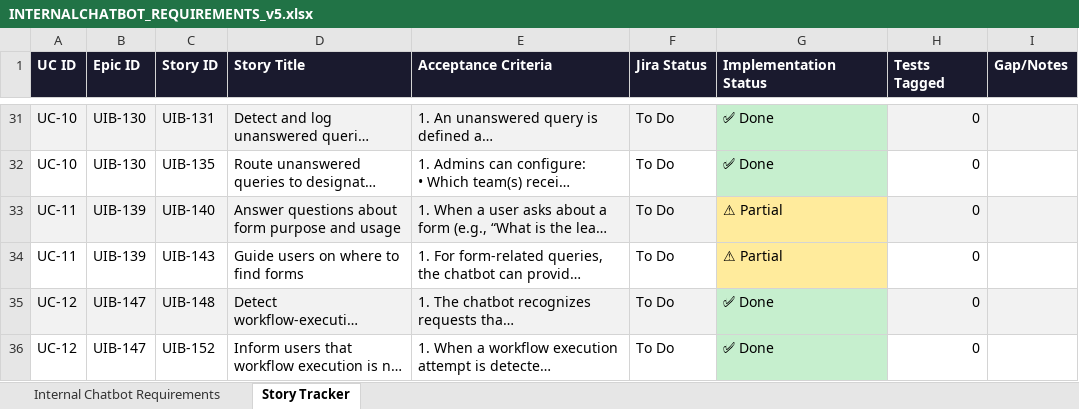
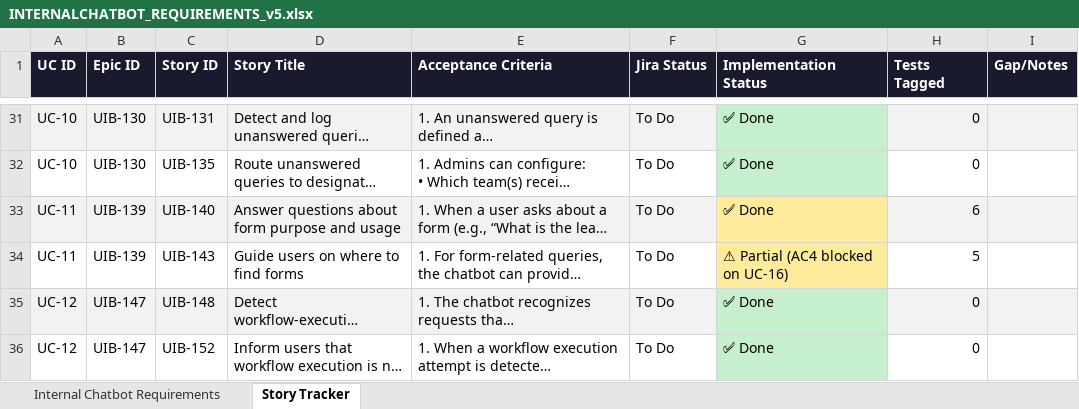
Before and after one commit to soumyashr/agenticallybuiltchatbot, an Excel workbook: INTERNALCHATBOT_REQUIREMENTS_v5.xlsx, sheet Story Tracker, drawn as a sheet; only a part is shown, gaps mark what is left out; long unchanged cells end in …; values as stored, in another font and other column widths than the file's, no borders; the diff names each change by its address in the sheet, - before the commit and + after, or states it on an @@ line.

```diff
--- a/INTERNALCHATBOT_REQUIREMENTS_v5.xlsx (sheet Story Tracker)
+++ b/INTERNALCHATBOT_REQUIREMENTS_v5.xlsx (sheet Story Tracker)
-G33 (Implementation Status): ⚠ Partial
+G33 (Implementation Status): ✅ Done
-H33 (Tests Tagged): 0
+H33 (Tests Tagged): 6
-G34 (Implementation Status): ⚠ Partial
+G34 (Implementation Status): ⚠ Partial (AC4 blocked on UC-16)
-H34 (Tests Tagged): 0
+H34 (Tests Tagged): 5
```
Also changed, not shown: sheet Internal Chatbot Requirements, 6 other files.
